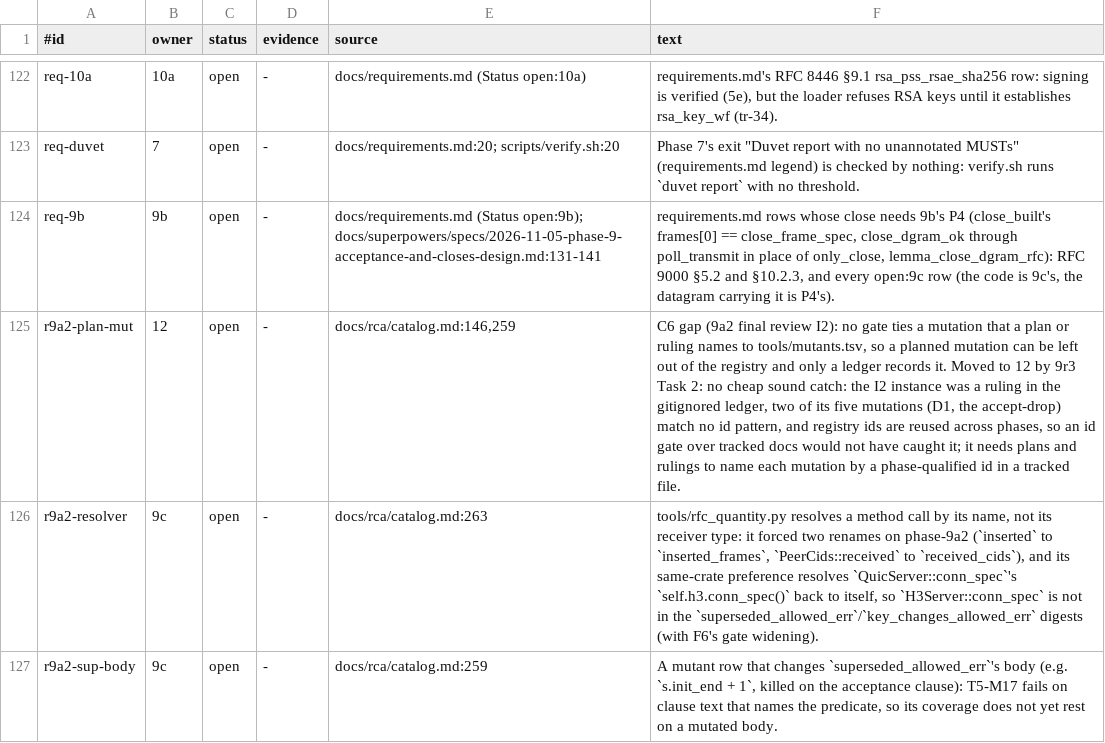
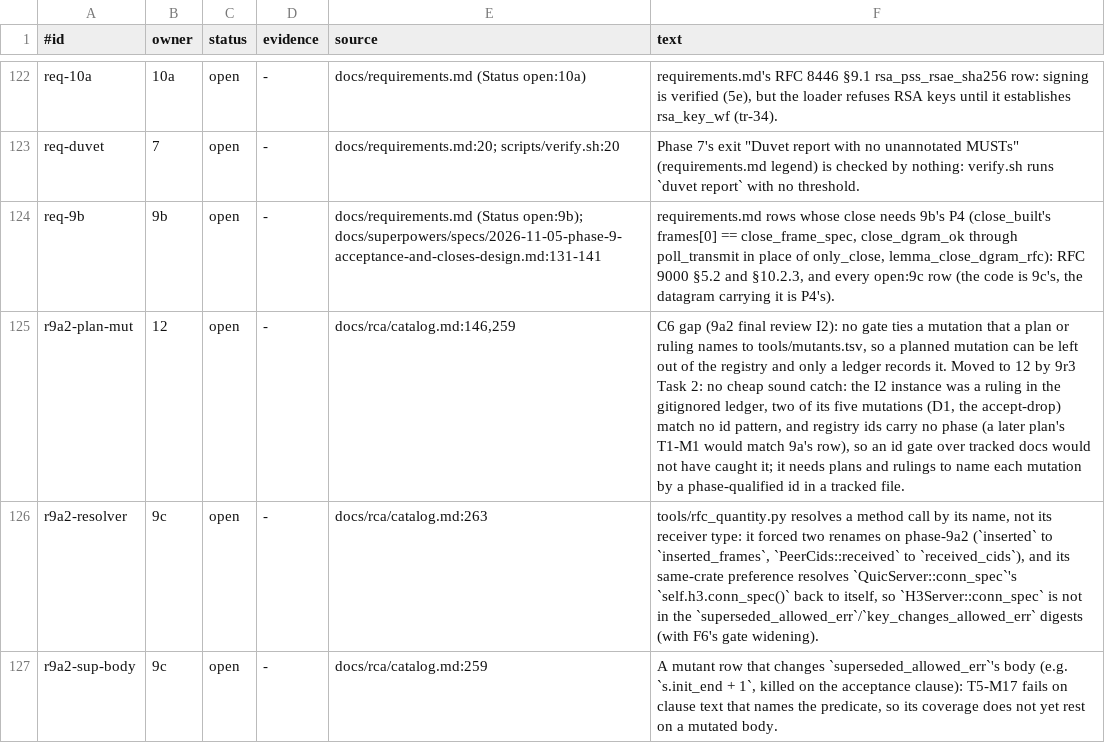
Before and after one commit to TSVRN9/vhttp, a TSV file: docs/carryovers.tsv, drawn as a sheet; only a part is shown, gaps mark what is left out; the diff names each change by its address in the sheet, - before the commit and + after, or states it on an @@ line.

Commit message:
9r3 T2 fix: r9a2-plan-mut reason says registry ids carry no phase (none repeat today); C6's branch-trust residual its own Open item; demo: mutants verify at main's tip with no Verus (the fresh run cannot run)

```diff
--- a/docs/carryovers.tsv
+++ b/docs/carryovers.tsv
-F125 (text): …registry ids are reused across phases, so an…
+F125 (text): …registry ids carry no phase (a later plan's T1-M1 would match 9a's row), so an…
```
Also changed, not shown: 3 other files.
